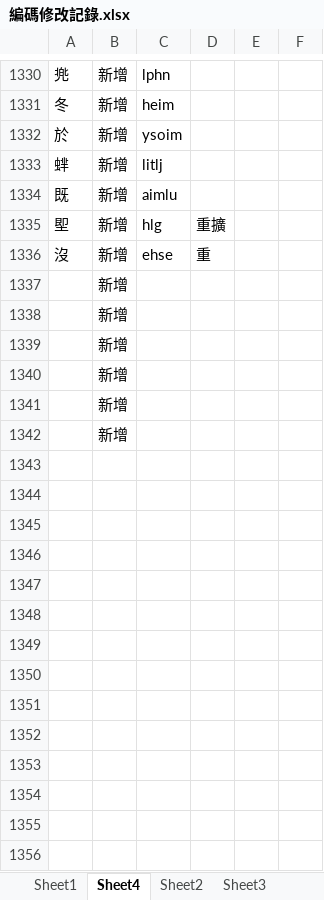
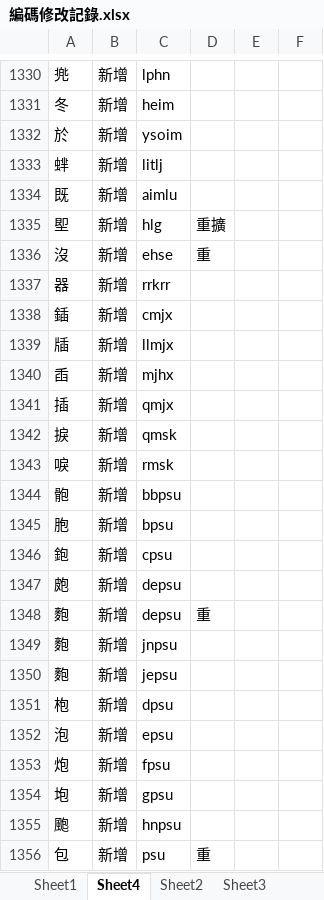
Before and after one commit to Arthurmcarthur/Cangjie3-Plus, an Excel workbook: 編碼修改記錄.xlsx, sheet Sheet4, drawn as a sheet; only a part is shown, gaps mark what is left out; the shorter side is filled out with more unchanged rows; values as stored, in another font and other column widths than the file's, no borders; the diff covers the shown part only; the diff names each change by its address in the sheet, - before the commit and + after, or states it on an @@ line.

```diff
--- a/編碼修改記錄.xlsx (sheet Sheet4)
+++ b/編碼修改記錄.xlsx (sheet Sheet4)
+row 1337: 器 | 新增 | rrkrr
+row 1338: 鍤 | 新增 | cmjx
+row 1339: 牐 | 新增 | llmjx
+row 1340: 臿 | 新增 | mjhx
+row 1341: 插 | 新增 | qmjx
+row 1342: 捩 | 新增 | qmsk
+row 1343: 唳 | 新增 | rmsk
+row 1344: 骲 | 新增 | bbpsu
+row 1345: 胞 | 新增 | bpsu
+row 1346: 鉋 | 新增 | cpsu
+row 1347: 皰 | 新增 | depsu
+row 1348: 麭 | 新增 | depsu | 重
+row 1349: 麭 | 新增 | jnpsu
+row 1350: 麭 | 新增 | jepsu
+row 1351: 枹 | 新增 | dpsu
+row 1352: 泡 | 新增 | epsu
+row 1353: 炮 | 新增 | fpsu
+row 1354: 垉 | 新增 | gpsu
+row 1355: 颮 | 新增 | hnpsu
+row 1356: 包 | 新增 | psu | 重
```
Also changed, not shown: 36 added rows and 2 edited cells elsewhere in this sheet, sheet Sheet3, sheet Sheet1, other sheet tabs, 3 other files.
